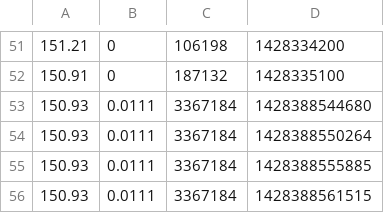
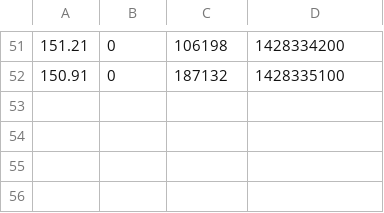
Before and after one commit to MaTriXy/SmartTrader, a CSV file: src/main/resources/BA.csv, drawn as a sheet; only a part is shown, gaps mark what is left out.

```diff
--- a/src/main/resources/BA.csv
+++ b/src/main/resources/BA.csv
@@ -52,5 +52 @@
 150.91,0,187132,1428335100
-150.93,0.0111,3367184,1428388544680
-150.93,0.0111,3367184,1428388550264
-150.93,0.0111,3367184,1428388555885
-150.93,0.0111,3367184,1428388561515
```
Also changed, not shown: src/main/resources/AAPL.csv, src/main/resources/DIS.csv, 34 other files.
